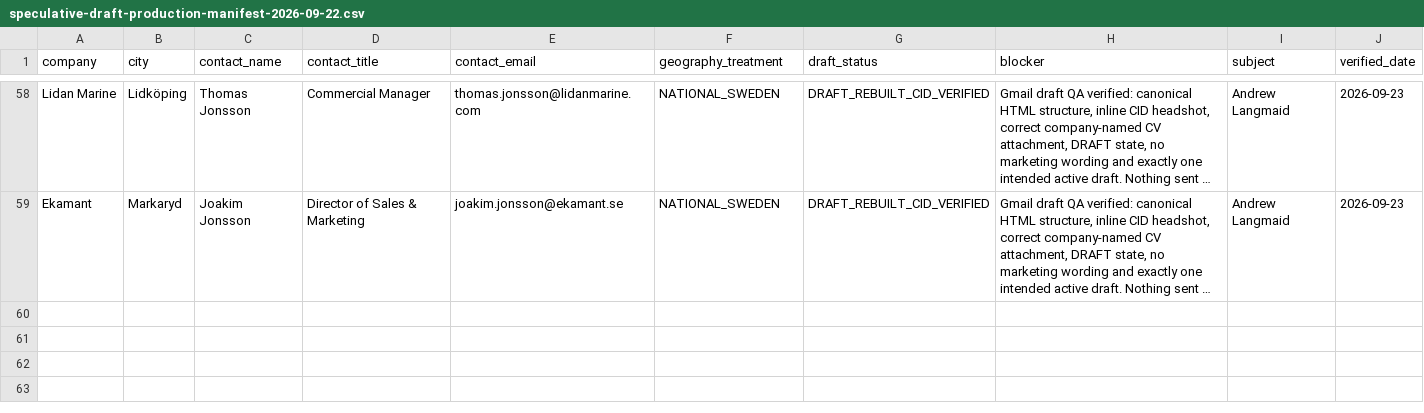
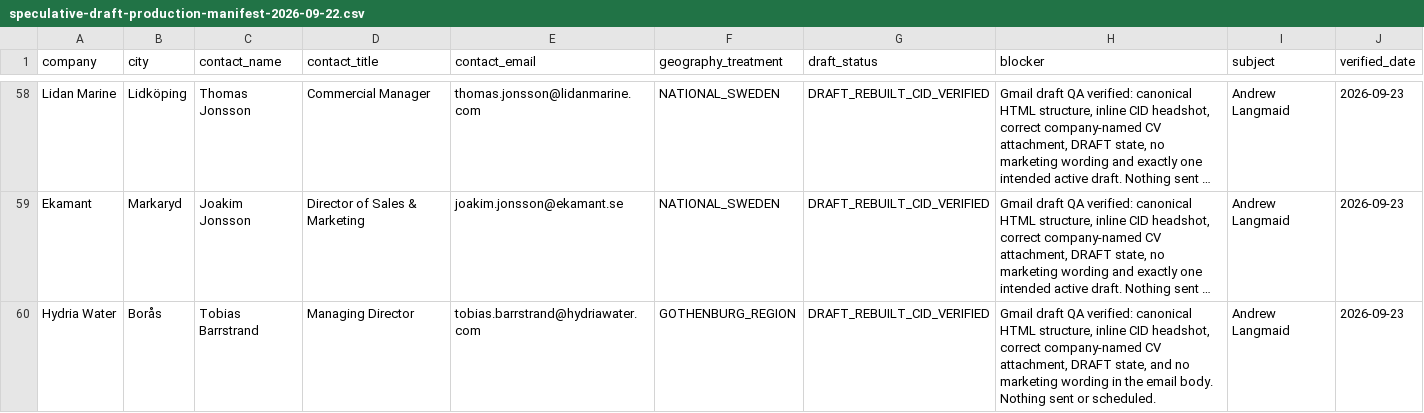
Before and after one commit to Pomeroi9Langmaid/Job-Hunting, a CSV file: data/speculative-draft-production-manifest-2026-09-22.csv, drawn as a sheet; only a part is shown, gaps mark what is left out; long unchanged cells end in …; the diff names each change by its address in the sheet, - before the commit and + after, or states it on an @@ line.

Commit message:
Add verified Hydria Water Gmail draft

```diff
--- a/data/speculative-draft-production-manifest-2026-09-22.csv
+++ b/data/speculative-draft-production-manifest-2026-09-22.csv
+row 60: Hydria Water | Borås | Tobias Barrstrand | Managing Director | tobias.barrstrand@hydriawater.com | GOTHENBURG_REGION | DRAFT_REBUILT_CID_VERIFIED | Gmail draft QA verified: canonical HTML structure, inline CID headshot, correct company-named CV attachment, DRAFT state, and no marketing wording in the email body. Nothing sent or scheduled. | Andrew Langmaid | 2026-09-23
```
